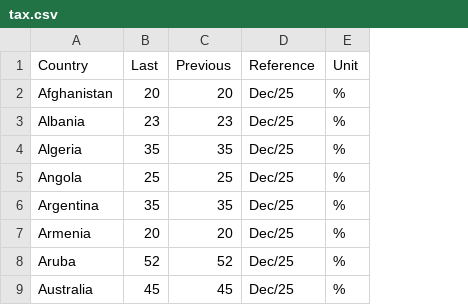
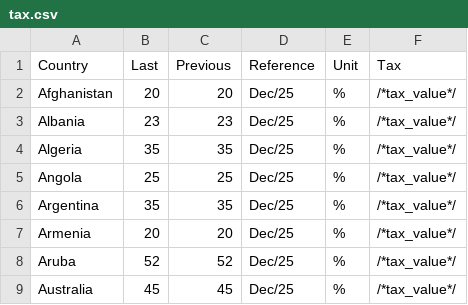
Before and after one commit to ArihantRastogi/World_Happiness_Score, a CSV file: data/tax.csv, drawn as a sheet; only a part is shown; the diff names each change by its address in the sheet, - before the commit and + after, or states it on an @@ line.

```diff
--- a/data/tax.csv
+++ b/data/tax.csv
+column F (Tax), rows 2-9: all /*tax_value*/
```
Also changed, not shown: data/temperature.csv, 1 other file.
